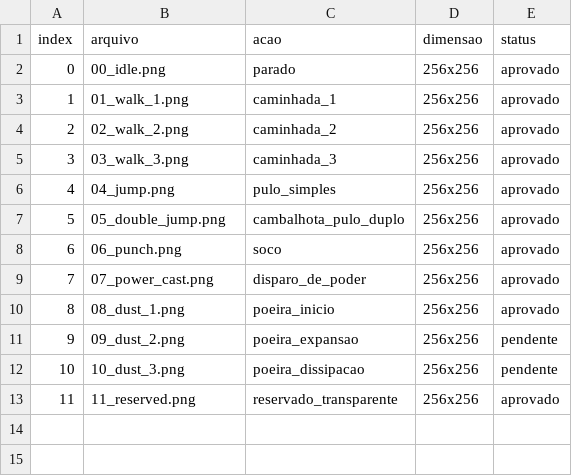
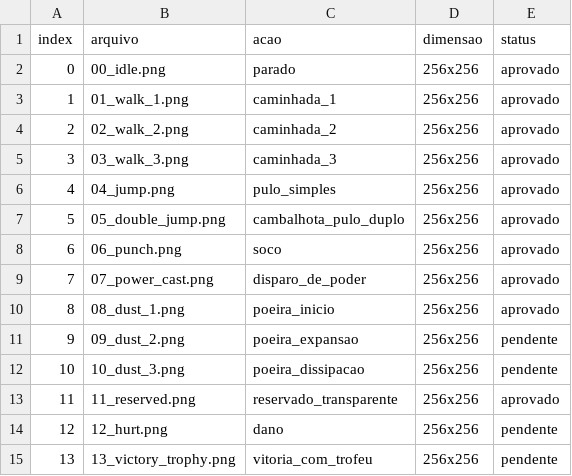
Before and after one commit to juninhomfj/jogo-miguel, a CSV file: assets/frames/miguel/manifest.csv, drawn as a sheet; the diff names each change by its address in the sheet, - before the commit and + after, or states it on an @@ line.

Commit message:
docs: add hurt and victory sprite contracts

```diff
--- a/assets/frames/miguel/manifest.csv
+++ b/assets/frames/miguel/manifest.csv
+row 14: 12 | 12_hurt.png | dano | 256x256 | pendente
+row 15: 13 | 13_victory_trophy.png | vitoria_com_trofeu | 256x256 | pendente
```
Also changed, not shown: 2 other files.
